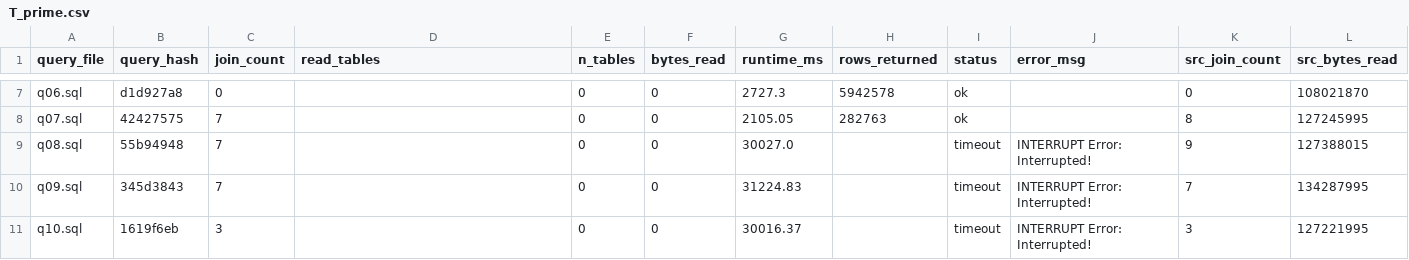
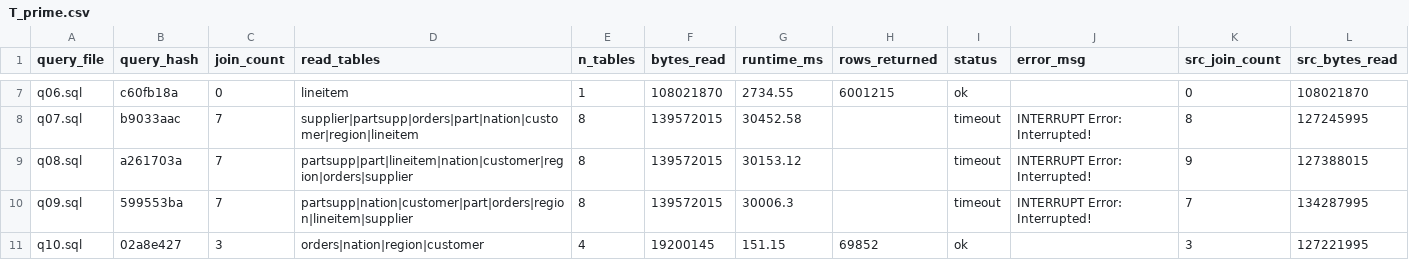
Before and after one commit to Yugverma17/Custom-Benchmark, a CSV file: experiments/tpch_to_tpch_sizerank/output/T_prime.csv, drawn as a sheet; only a part is shown, gaps mark what is left out; the diff covers the shown part only; the diff names each change by its address in the sheet, - before the commit and + after, or states it on an @@ line.

Commit message:
Regenerate experiment results, add cache speedup test, strip code comments
- Fix extract_tables() bug (double-quoted SQL identifiers not parsed),
  regenerate T_prime.csv/W_prime_queries.csv for all 12 experiments
- Trim summary_scorecard.csv to query diversity, success rate, and
  q-error (runtime + bytes) only; drop query_comparison.csv reports
- Add cache_speedup_experiment.py: TPC-H SF=10 cold/warm cache speedup
  comparison between original and RedBench-synthesized queries
- Strip inline comments from all pipeline/setup/schema source files

```diff
--- a/experiments/tpch_to_tpch_sizerank/output/T_prime.csv
+++ b/experiments/tpch_to_tpch_sizerank/output/T_prime.csv
-B7 (query_hash): d1d927a8
+B7 (query_hash): c60fb18a
-D7 (read_tables): (empty)
+D7 (read_tables): lineitem
-E7 (n_tables): 0
+E7 (n_tables): 1
-F7 (bytes_read): 0
+F7 (bytes_read): 108021870
-G7 (runtime_ms): 2727.3
+G7 (runtime_ms): 2734.55
-H7 (rows_returned): 5942578
+H7 (rows_returned): 6001215
-B8 (query_hash): 42427575
+B8 (query_hash): b9033aac
-D8 (read_tables): (empty)
+D8 (read_tables): supplier|partsupp|orders|part|nation|customer|region|lineitem
-E8:E10 (n_tables): 0
+E8:E10 (n_tables): 8
-F8:F10 (bytes_read): 0
+F8:F10 (bytes_read): 139572015
-G8 (runtime_ms): 2105.05
+G8 (runtime_ms): 30452.58
-H8 (rows_returned): 282763
+H8 (rows_returned): (empty)
-I8 (status): ok
+I8 (status): timeout
-J8 (error_msg): (empty)
+J8 (error_msg): INTERRUPT Error: Interrupted!
-B9 (query_hash): 55b94948
+B9 (query_hash): a261703a
-D9 (read_tables): (empty)
+D9 (read_tables): partsupp|part|lineitem|nation|customer|region|orders|supplier
-G9 (runtime_ms): 30027.0
+G9 (runtime_ms): 30153.12
-B10 (query_hash): 345d3843
+B10 (query_hash): 599553ba
-D10 (read_tables): (empty)
+D10 (read_tables): partsupp|nation|customer|part|orders|region|lineitem|supplier
-G10 (runtime_ms): 31224.83
+G10 (runtime_ms): 30006.3
-B11 (query_hash): 1619f6eb
+B11 (query_hash): 02a8e427
-D11 (read_tables): (empty)
+D11 (read_tables): orders|nation|region|customer
-E11 (n_tables): 0
+E11 (n_tables): 4
-F11 (bytes_read): 0
+F11 (bytes_read): 19200145
-G11 (runtime_ms): 30016.37
+G11 (runtime_ms): 151.15
-H11 (rows_returned): (empty)
+H11 (rows_returned): 69852
-I11 (status): timeout
+I11 (status): ok
-J11 (error_msg): INTERRUPT Error: Interrupted!
+J11 (error_msg): (empty)
```
Also changed, not shown: 103 edited cells elsewhere in this file, experiments/_evaluation/summary_scorecard.csv, experiments/imdb_to_imdb_sizerank/output/W_prime_queries.csv, 45 other files.
